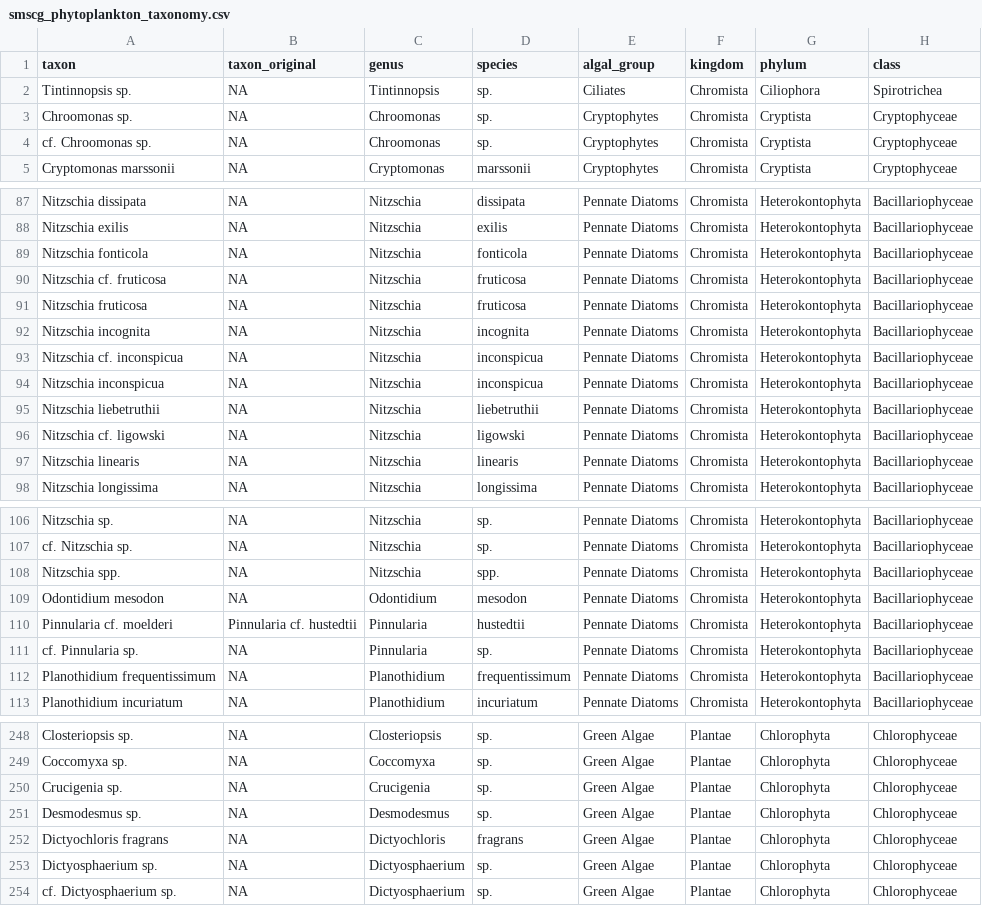
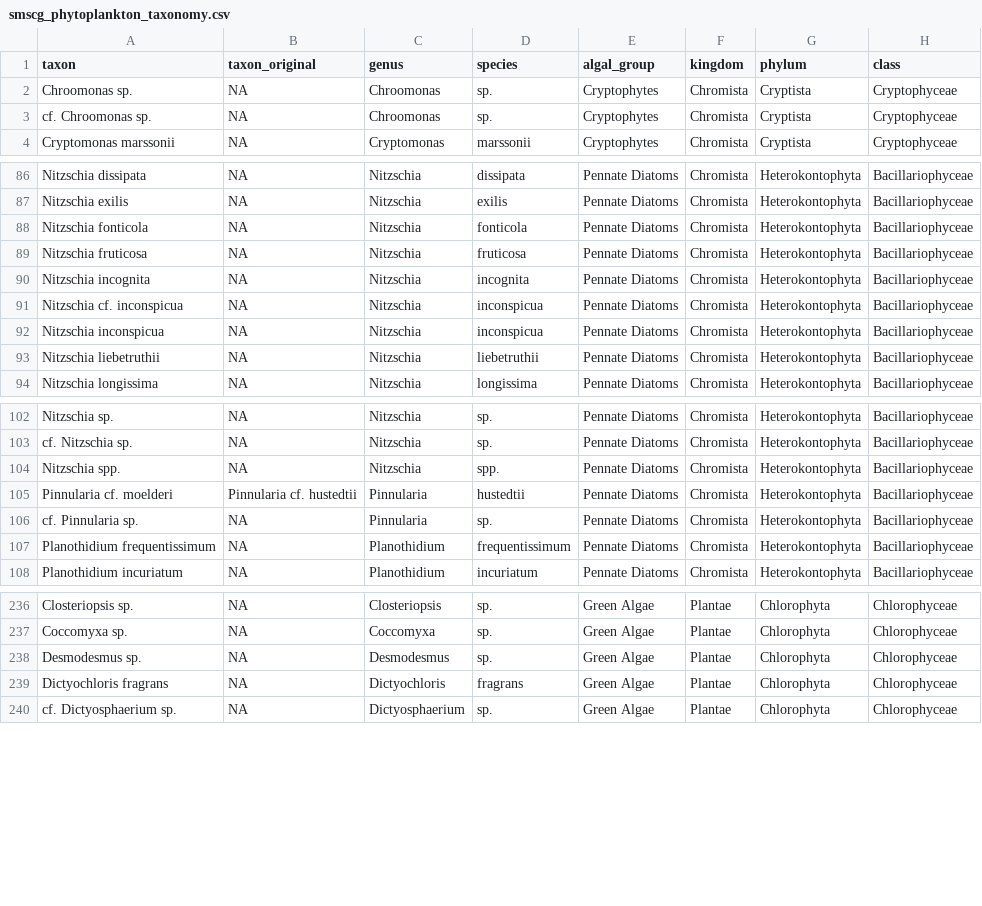
Before and after one commit to InteragencyEcologicalProgram/SMSCG, a CSV file: EDI/data_output/smscg_phytoplankton_taxonomy.csv, drawn as a sheet; only a part is shown, gaps mark what is left out; the diff covers the shown part only.

```diff
--- a/EDI/data_output/smscg_phytoplankton_taxonomy.csv
+++ b/EDI/data_output/smscg_phytoplankton_taxonomy.csv
@@ -1,3 +1,2 @@
 taxon,taxon_original,genus,species,algal_group,kingdom,phylum,class
-Tintinnopsis sp.,NA,Tintinnopsis,sp.,Ciliates,Chromista,Ciliophora,Spirotrichea
 Chroomonas sp.,NA,Chroomonas,sp.,Cryptophytes,Chromista,Cryptista,Cryptophyceae
@@ -89,3 +88,2 @@ Nitzschia exilis,NA,Nitzschia,exilis,Pennate Diatoms,Chromista,Heterokontophyta,
 Nitzschia fonticola,NA,Nitzschia,fonticola,Pennate Diatoms,Chromista,Heterokontophyta,Bacillariophyceae
-Nitzschia cf. fruticosa,NA,Nitzschia,fruticosa,Pennate Diatoms,Chromista,Heterokontophyta,Bacillariophyceae
 Nitzschia fruticosa,NA,Nitzschia,fruticosa,Pennate Diatoms,Chromista,Heterokontophyta,Bacillariophyceae
@@ -95,4 +93,2 @@ Nitzschia inconspicua,NA,Nitzschia,inconspicua,Pennate Diatoms,Chromista,Heterok
 Nitzschia liebetruthii,NA,Nitzschia,liebetruthii,Pennate Diatoms,Chromista,Heterokontophyta,Bacillariophyceae
-Nitzschia cf. ligowski,NA,Nitzschia,ligowski,Pennate Diatoms,Chromista,Heterokontophyta,Bacillariophyceae
-Nitzschia linearis,NA,Nitzschia,linearis,Pennate Diatoms,Chromista,Heterokontophyta,Bacillariophyceae
 Nitzschia longissima,NA,Nitzschia,longissima,Pennate Diatoms,Chromista,Heterokontophyta,Bacillariophyceae
@@ -108,3 +104,2 @@ cf. Nitzschia sp.,NA,Nitzschia,sp.,Pennate Diatoms,Chromista,Heterokontophyta,Ba
 Nitzschia spp.,NA,Nitzschia,spp.,Pennate Diatoms,Chromista,Heterokontophyta,Bacillariophyceae
-Odontidium mesodon,NA,Odontidium,mesodon,Pennate Diatoms,Chromista,Heterokontophyta,Bacillariophyceae
 Pinnularia cf. moelderi,Pinnularia cf. hustedtii,Pinnularia,hustedtii,Pennate Diatoms,Chromista,Heterokontophyta,Bacillariophyceae
@@ -249,6 +237,4 @@ Closteriopsis sp.,NA,Closteriopsis,sp.,Green Algae,Plantae,Chlorophyta,Chlorophy
 Coccomyxa sp.,NA,Coccomyxa,sp.,Green Algae,Plantae,Chlorophyta,Chlorophyceae
-Crucigenia sp.,NA,Crucigenia,sp.,Green Algae,Plantae,Chlorophyta,Chlorophyceae
 Desmodesmus sp.,NA,Desmodesmus,sp.,Green Algae,Plantae,Chlorophyta,Chlorophyceae
 Dictyochloris fragrans,NA,Dictyochloris,fragrans,Green Algae,Plantae,Chlorophyta,Chlorophyceae
-Dictyosphaerium sp.,NA,Dictyosphaerium,sp.,Green Algae,Plantae,Chlorophyta,Chlorophyceae
 cf. Dictyosphaerium sp.,NA,Dictyosphaerium,sp.,Green Algae,Plantae,Chlorophyta,Chlorophyceae
```
Also changed, not shown: 8 removed rows elsewhere in this file, 1 other file.
